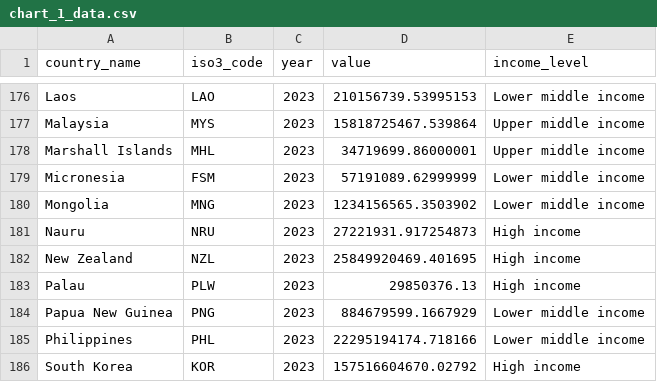
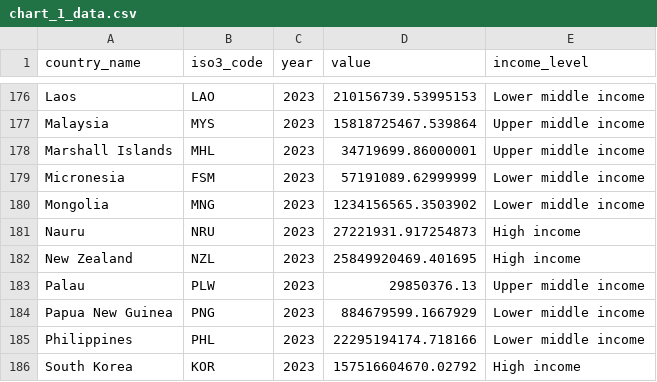
Before and after one commit to ONEcampaign/health_financing_stories, a CSV file: output/story_5/chart_1_data.csv, drawn as a sheet; only a part is shown, gaps mark what is left out; the diff covers the shown part only.

```diff
--- a/output/story_5/chart_1_data.csv
+++ b/output/story_5/chart_1_data.csv
@@ -182,3 +182,3 @@ Nauru,NRU,2023,27221931.917254873,High income
 New Zealand,NZL,2023,25849920469.401695,High income
-Palau,PLW,2023,29850376.13,High income
+Palau,PLW,2023,29850376.13,Upper middle income
 Papua New Guinea,PNG,2023,884679599.1667929,Lower middle income
```
Also changed, not shown: 5 edited cells elsewhere in this file, output/story_5/chart_1_voronoi_data.csv.
